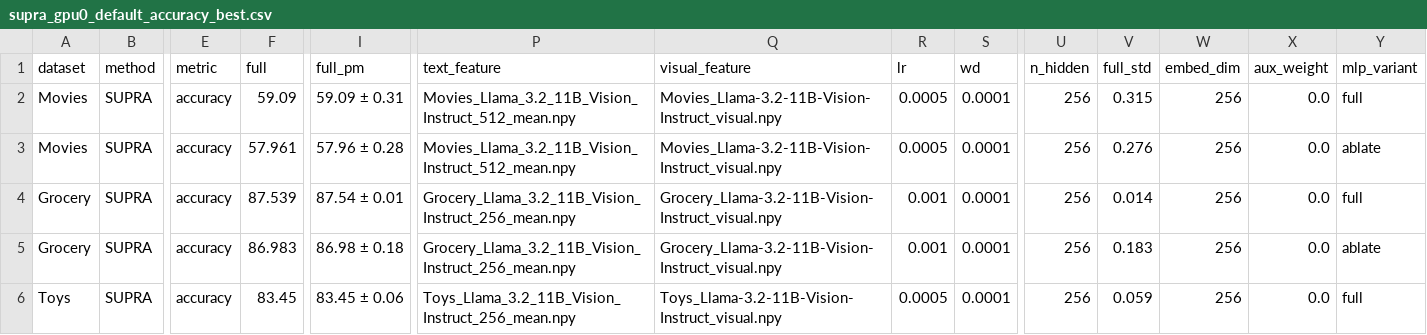
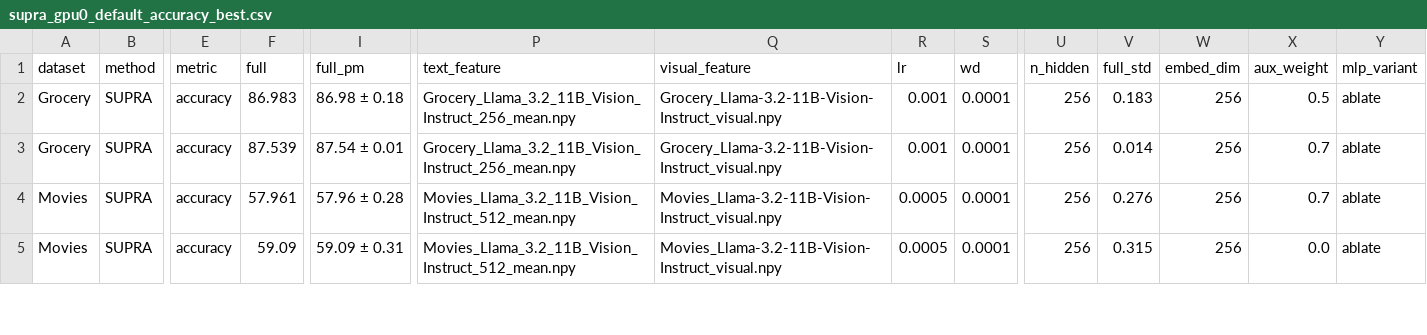
Before and after one commit to sktsherlock/SUPRA, a CSV file: Results/supra_gpu0_default_accuracy_best.csv, drawn as a sheet; only a part is shown, gaps mark what is left out; removed rows and columns are numbered as before the commit, all else as after; rows hold the shown columns only; the diff covers the shown part only; the diff names each change by its address in the sheet, - before the commit and + after, or states it on an @@ line.

```diff
--- a/Results/supra_gpu0_default_accuracy_best.csv
+++ b/Results/supra_gpu0_default_accuracy_best.csv
-row 2: Movies | SUPRA | accuracy | 59.09 | 59.09 ± 0.31 | Movies_Llama_3.2_11B_Vision_Instruct_512_mean.npy | Movies_Llama-3.2-11B-Vision-Instruct_visual.npy | 0.0005 | 0.0001 | 256 | 0.315 | 256 | 0.0 | full
-A2 (dataset): Movies
+A2 (dataset): Grocery
-F2 (full): 57.961
+F2 (full): 86.983
-I2 (full_pm): 57.96 ± 0.28
+I2 (full_pm): 86.98 ± 0.18
-P2 (text_feature): Movies_Llama_3.2_11B_Vision_Instruct_512_mean.npy
+P2 (text_feature): Grocery_Llama_3.2_11B_Vision_Instruct_256_mean.npy
-Q2 (visual_feature): Movies_Llama-3.2-11B-Vision-Instruct_visual.npy
+Q2 (visual_feature): Grocery_Llama-3.2-11B-Vision-Instruct_visual.npy
-R2 (lr): 0.0005
+R2 (lr): 0.001
-V2 (full_std): 0.276
+V2 (full_std): 0.183
-X2 (aux_weight): 0.0
+X2 (aux_weight): 0.5
-X3:X4 (aux_weight): 0.0
+X3:X4 (aux_weight): 0.7
-Y3 (mlp_variant): full
+Y3 (mlp_variant): ablate
-A4 (dataset): Grocery
+A4 (dataset): Movies
-F4 (full): 86.983
+F4 (full): 57.961
-I4 (full_pm): 86.98 ± 0.18
+I4 (full_pm): 57.96 ± 0.28
-P4 (text_feature): Grocery_Llama_3.2_11B_Vision_Instruct_256_mean.npy
+P4 (text_feature): Movies_Llama_3.2_11B_Vision_Instruct_512_mean.npy
-Q4 (visual_feature): Grocery_Llama-3.2-11B-Vision-Instruct_visual.npy
+Q4 (visual_feature): Movies_Llama-3.2-11B-Vision-Instruct_visual.npy
-R4 (lr): 0.001
+R4 (lr): 0.0005
-V4 (full_std): 0.183
+V4 (full_std): 0.276
-A5 (dataset): Toys
+A5 (dataset): Movies
-F5 (full): 83.45
+F5 (full): 59.09
-I5 (full_pm): 83.45 ± 0.06
+I5 (full_pm): 59.09 ± 0.31
-P5 (text_feature): Toys_Llama_3.2_11B_Vision_Instruct_256_mean.npy
+P5 (text_feature): Movies_Llama_3.2_11B_Vision_Instruct_512_mean.npy
-Q5 (visual_feature): Toys_Llama-3.2-11B-Vision-Instruct_visual.npy
+Q5 (visual_feature): Movies_Llama-3.2-11B-Vision-Instruct_visual.npy
-V5 (full_std): 0.059
+V5 (full_std): 0.315
-Y5 (mlp_variant): full
+Y5 (mlp_variant): ablate
```
Also changed, not shown: 1 added row and 19 edited cells elsewhere in this file, Results/supra_gpu0_clip_roberta_accuracy_best.csv, Results/supra_gpu0_clip_roberta_f1_best.csv, 1 other file.
